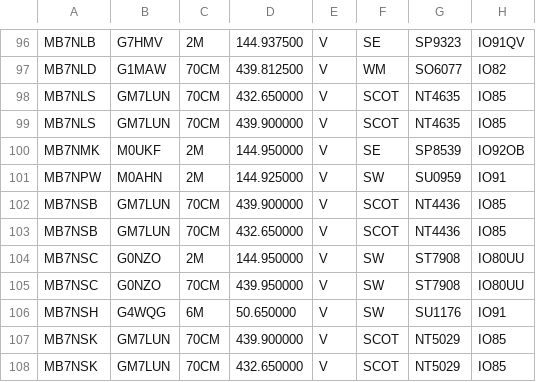
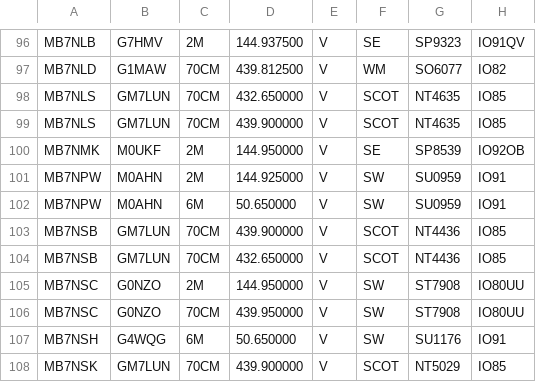
Before and after one commit to doismellburning/etcc-csv-scrape, a CSV file: packetlist.csv, drawn as a sheet; only a part is shown, gaps mark what is left out; the shorter side is filled out with more unchanged rows; the diff names each change by its address in the sheet, - before the commit and + after, or states it on an @@ line.

```diff
--- a/packetlist.csv
+++ b/packetlist.csv
+row 102: MB7NPW | M0AHN | 6M | 50.650000 | V | SW | SU0959 | IO91
```
Also changed, not shown: 1 other file.
